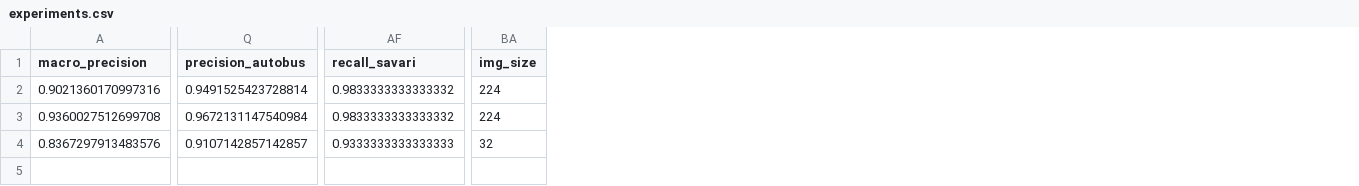
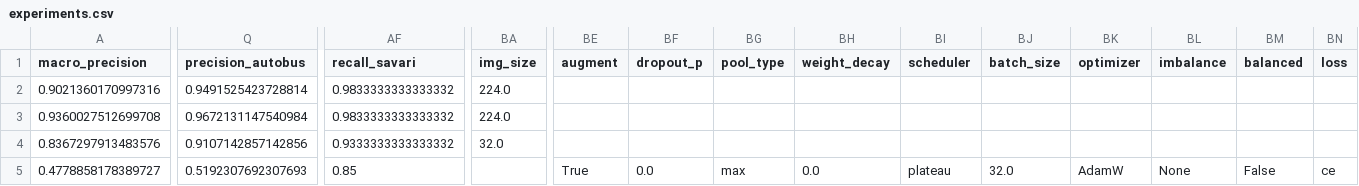
Before and after one commit to NazaninNosrati/traffic-vehicle-project, a CSV file: results/experiments.csv, drawn as a sheet; only a part is shown, gaps mark what is left out; rows hold the shown columns only; the diff covers the shown part only; the diff names each change by its address in the sheet, - before the commit and + after, or states it on an @@ line.

Commit message:
Add best_combo_v2 ablation (F1=0.484)

```diff
--- a/results/experiments.csv
+++ b/results/experiments.csv
+column BE (augment), empty
+column BF (dropout_p), empty
+column BG (pool_type), empty
+column BH (weight_decay), empty
+column BI (scheduler), empty
+column BJ (batch_size), empty
+column BK (optimizer), empty
+column BL (imbalance), empty
+column BM (balanced), empty
+column BN (loss), empty
-BA2:BA3 (img_size): 224
+BA2:BA3 (img_size): 224.0
-Q4 (precision_autobus): 0.9107142857142857
+Q4 (precision_autobus): 0.9107142857142856
-AF4 (recall_savari): 0.9333333333333333
+AF4 (recall_savari): 0.9333333333333332
-BA4 (img_size): 32
+BA4 (img_size): 32.0
+row 5: 0.4778858178389727 | 0.5192307692307693 | 0.85 |  | True | 0.0 | max | 0.0 | plateau | 32.0 | AdamW | None | False | ce
```
Also changed, not shown: 3 edited cells elsewhere in this file, 2 other files.
